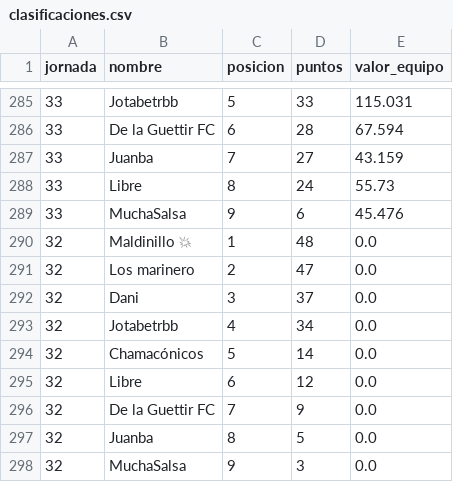
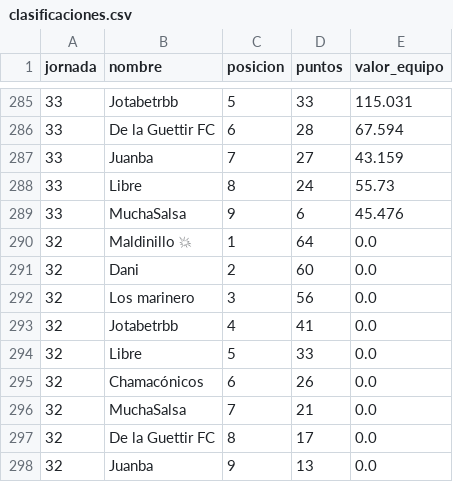
Before and after one commit to javica98/MisterFantasy_analytics, a CSV file: data/processed/clasificaciones.csv, drawn as a sheet; only a part is shown, gaps mark what is left out.

```diff
--- a/data/processed/clasificaciones.csv
+++ b/data/processed/clasificaciones.csv
@@ -289,10 +289,10 @@ jornada,nombre,posicion,puntos,valor_equipo
 33,MuchaSalsa,9,6,45.476
-32,Maldinillo 💥,1,48,0.0
-32,Los marinero,2,47,0.0
-32,Dani,3,37,0.0
-32,Jotabetrbb,4,34,0.0
-32,Chamacónicos,5,14,0.0
-32,Libre,6,12,0.0
-32,De la Guettir FC,7,9,0.0
-32,Juanba,8,5,0.0
-32,MuchaSalsa,9,3,0.0
+32,Maldinillo 💥,1,64,0.0
+32,Dani,2,60,0.0
+32,Los marinero,3,56,0.0
+32,Jotabetrbb,4,41,0.0
+32,Libre,5,33,0.0
+32,Chamacónicos,6,26,0.0
+32,MuchaSalsa,7,21,0.0
+32,De la Guettir FC,8,17,0.0
+32,Juanba,9,13,0.0
```
Also changed, not shown: data/processed/gameweek.csv, data/processed/ganancias.csv, 5 other files.
